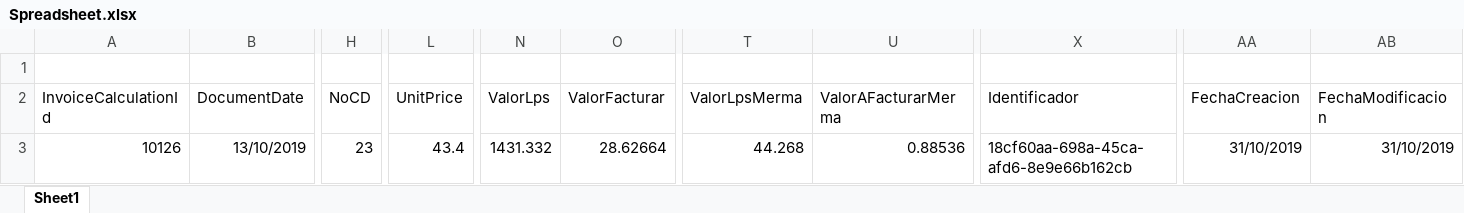
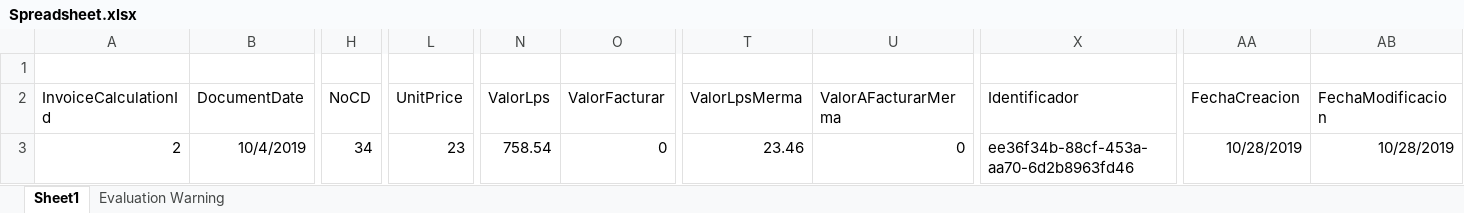
Before and after one commit to Almacafe-S-A/ERPMVC, an Excel workbook: ERPMVC/Spreadsheet.xlsx, sheet Sheet1, drawn as a sheet; only a part is shown, gaps mark what is left out; values as stored, in another font and other column widths than the file's, no borders; the diff names each change by its address in the sheet, - before the commit and + after, or states it on an @@ line.

Commit message:
Revert "Merge branch 'master' of https://github.com/BI-DSS/ERPMVC"
This reverts commit c4f6bb85ae2d91d576d601e0a6492490d94e67c0, reversing
changes made to 4a69231dc6976264d03b417269f67ddf85de3196.

```diff
--- a/ERPMVC/Spreadsheet.xlsx (sheet Sheet1)
+++ b/ERPMVC/Spreadsheet.xlsx (sheet Sheet1)
+sheet tab: Evaluation Warning
-A3 (InvoiceCalculationId): 10126
+A3 (InvoiceCalculationId): 2
-B3 (DocumentDate): 13/10/2019
+B3 (DocumentDate): 10/4/2019
-H3 (NoCD): 23
+H3 (NoCD): 34
-L3 (UnitPrice): 43.4
+L3 (UnitPrice): 23
-N3 (ValorLps): 1431.332
+N3 (ValorLps): 758.54
-O3 (ValorFacturar): 28.62664
+O3 (ValorFacturar): 0
-T3 (ValorLpsMerma): 44.268
+T3 (ValorLpsMerma): 23.46
-U3 (ValorAFacturarMerma): 0.88536
+U3 (ValorAFacturarMerma): 0
-X3 (Identificador): 18cf60aa-698a-45ca-afd6-8e9e66b162cb
+X3 (Identificador): ee36f34b-88cf-453a-aa70-6d2b8963fd46
-AA3 (FechaCreacion): 31/10/2019
+AA3 (FechaCreacion): 10/28/2019
-AB3 (FechaModificacion): 31/10/2019
+AB3 (FechaModificacion): 10/28/2019
```
Also changed, not shown: 56 other files.
